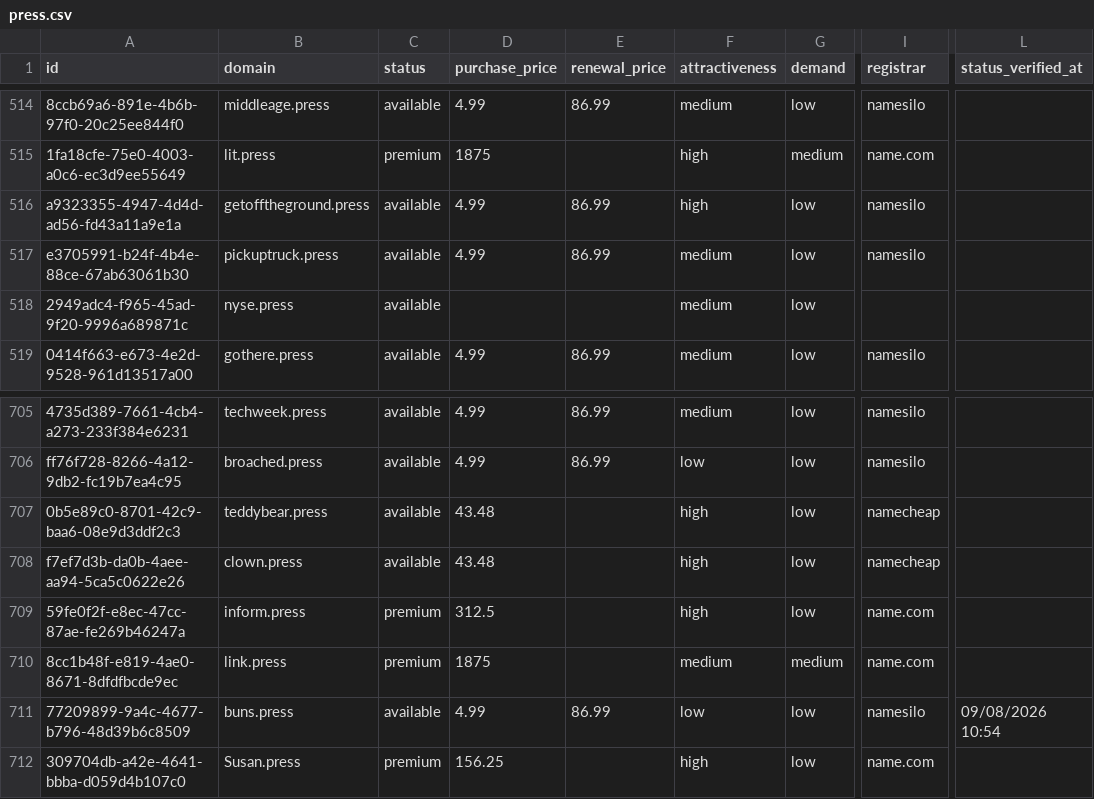
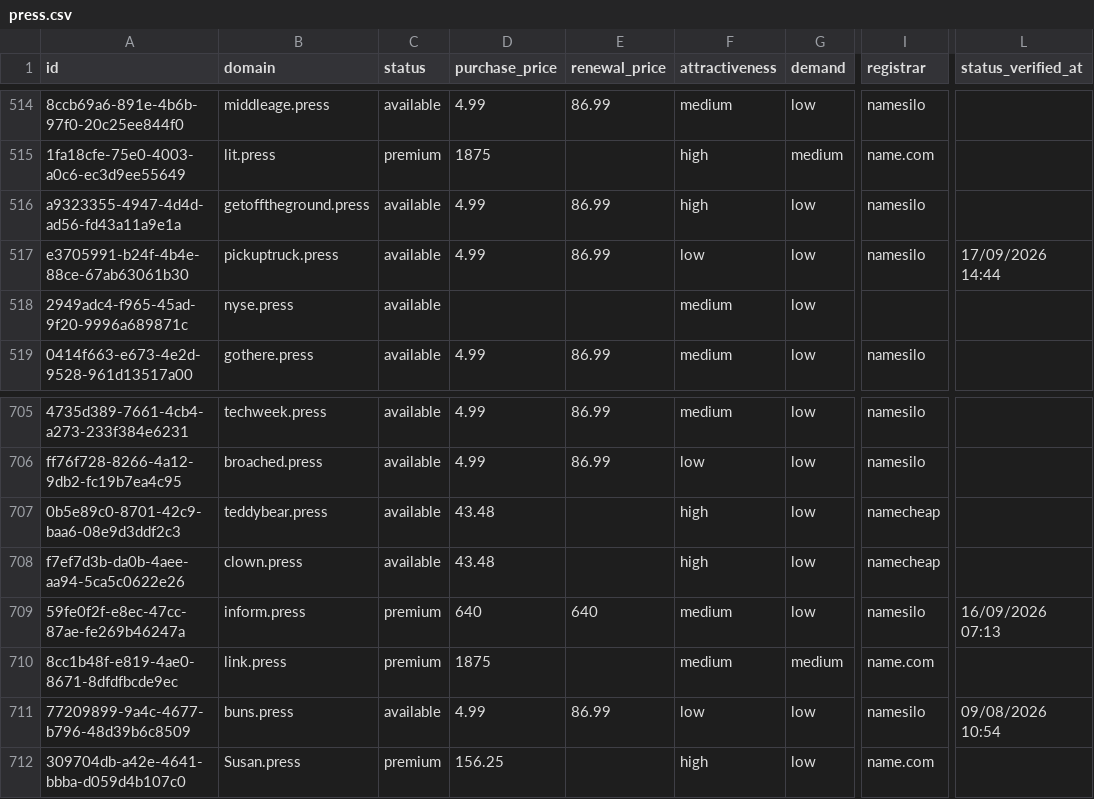
Before and after one commit to UniqueDomains/press-oneword-domains, a CSV file: press.csv, drawn as a sheet; only a part is shown, gaps mark what is left out; the diff names each change by its address in the sheet, - before the commit and + after, or states it on an @@ line.

Commit message:
Domains update

```diff
--- a/press.csv
+++ b/press.csv
-F517 (attractiveness): medium
+F517 (attractiveness): low
-L517 (status_verified_at): (empty)
+L517 (status_verified_at): 17/09/2026 14:44
-D709 (purchase_price): 312.5
+D709 (purchase_price): 640
-E709 (renewal_price): (empty)
+E709 (renewal_price): 640
-F709 (attractiveness): high
+F709 (attractiveness): medium
-I709 (registrar): name.com
+I709 (registrar): namesilo
-L709 (status_verified_at): (empty)
+L709 (status_verified_at): 16/09/2026 07:13
```
Also changed, not shown: 4 other files.
